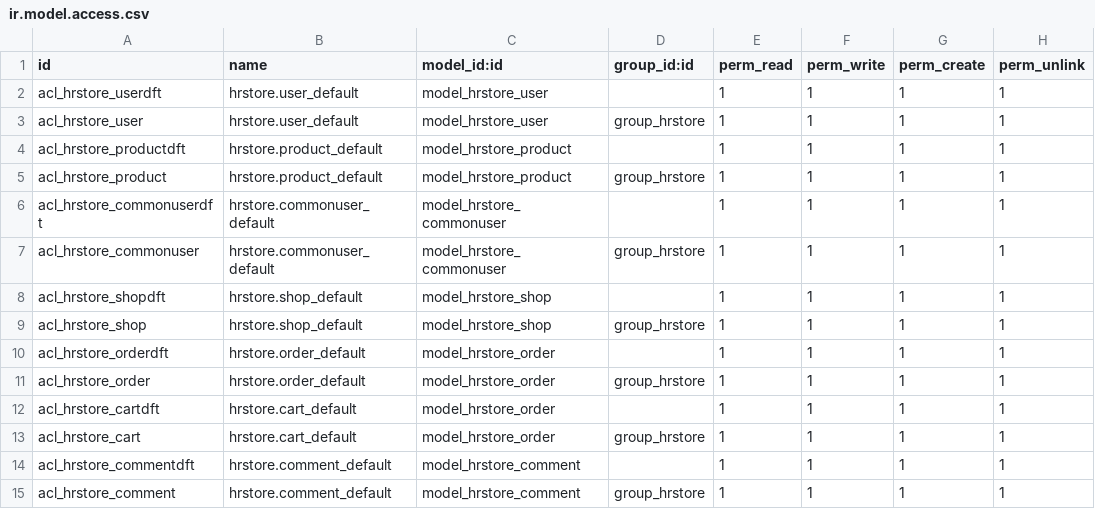
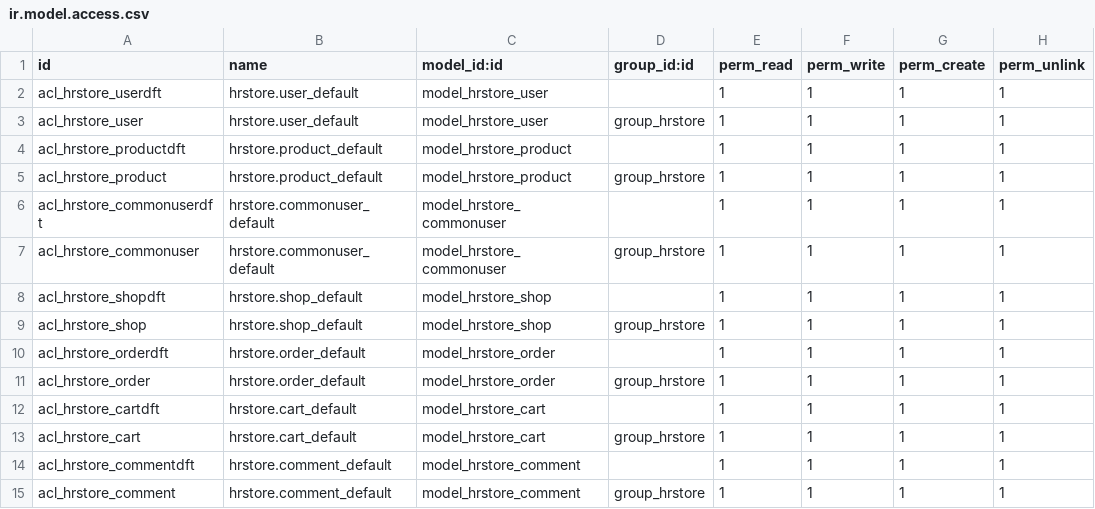
Before and after one commit to SongminghuiTeam/HRStore, a CSV file: HRStore/security/ir.model.access.csv, drawn as a sheet.

Commit message:
修改安全权限文件

```diff
--- a/HRStore/security/ir.model.access.csv
+++ b/HRStore/security/ir.model.access.csv
@@ -11,4 +11,4 @@ acl_hrstore_orderdft,hrstore.order_default,model_hrstore_order,,1,1,1,1
 acl_hrstore_order,hrstore.order_default,model_hrstore_order,group_hrstore,1,1,1,1
-acl_hrstore_cartdft,hrstore.cart_default,model_hrstore_order,,1,1,1,1
-acl_hrstore_cart,hrstore.cart_default,model_hrstore_order,group_hrstore,1,1,1,1
+acl_hrstore_cartdft,hrstore.cart_default,model_hrstore_cart,,1,1,1,1
+acl_hrstore_cart,hrstore.cart_default,model_hrstore_cart,group_hrstore,1,1,1,1
 acl_hrstore_commentdft,hrstore.comment_default,model_hrstore_comment,,1,1,1,1
```
